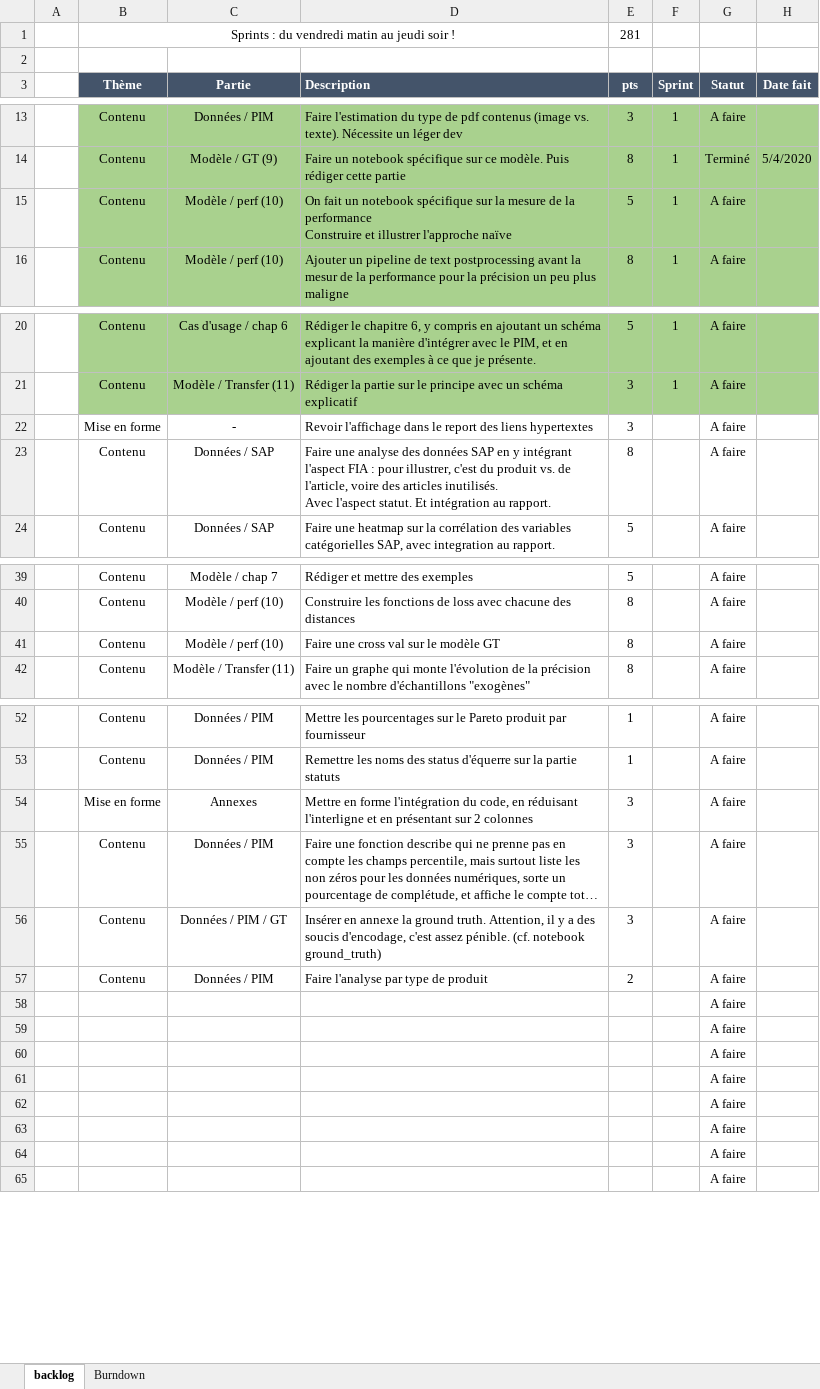
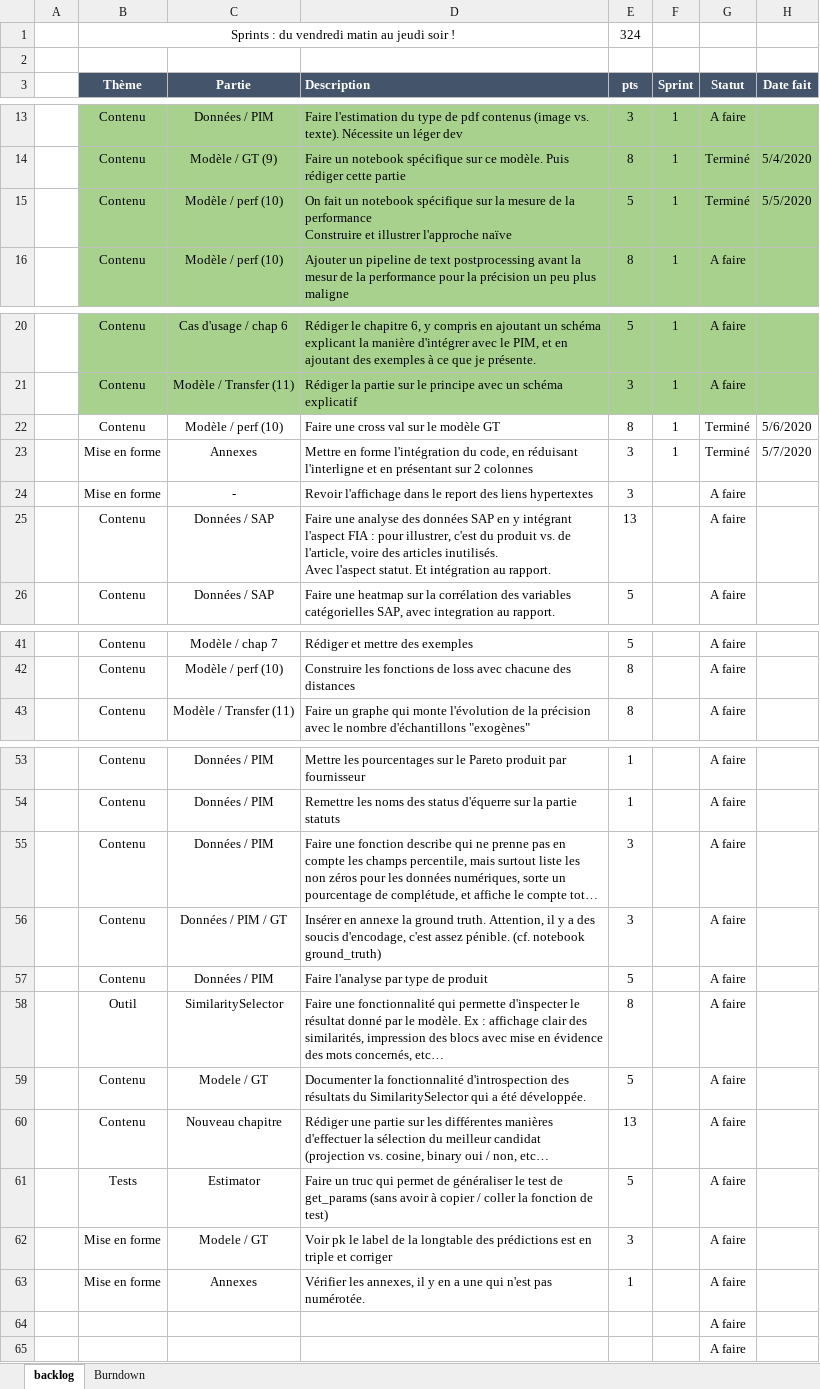
Before and after one commit to UltraDiuve/PIM-Recognizer, an Excel workbook: backlog.xlsx, sheet backlog, drawn as a sheet; only a part is shown, gaps mark what is left out; long unchanged cells end in …; values as stored, in another font and other column widths than the file's, no borders; removed rows and columns are numbered as before the commit, all else as after; the diff names each change by its address in the sheet, - before the commit and + after, or states it on an @@ line.

```diff
--- a/backlog.xlsx (sheet backlog)
+++ b/backlog.xlsx (sheet backlog)
-E1 (pts): 281
+E1 (pts): 324
-G15 (Statut): A faire
+G15 (Statut): Terminé
-H15 (Date fait): (empty)
+H15 (Date fait): 5/5/2020
+row 22:  | Contenu | Modèle / perf (10) | Faire une cross val sur le modèle GT | 8 | 1 | Terminé | 5/6/2020
+row 23:  | Mise en forme | Annexes | Mettre en forme l'intégration du code, en réduisant l'interligne et en présentant sur 2 colonnes | 3 | 1 | Terminé | 5/7/2020
-E25 (pts): 8
+E25 (pts): 13
-row 41:  | Contenu | Modèle / perf (10) | Faire une cross val sur le modèle GT | 8 |  | A faire
-row 54:  | Mise en forme | Annexes | Mettre en forme l'intégration du code, en réduisant l'interligne et en présentant sur 2 colonnes | 3 |  | A faire
-E57 (pts): 2
+E57 (pts): 5
-row 58:  |  |  |  |  |  | A faire
-row 59:  |  |  |  |  |  | A faire
-row 60:  |  |  |  |  |  | A faire
-row 61:  |  |  |  |  |  | A faire
-row 62:  |  |  |  |  |  | A faire
-row 63:  |  |  |  |  |  | A faire
+row 58:  | Outil | SimilaritySelector | Faire une fonctionnalité qui permette d'inspecter le résultat donné par le modèle. Ex : affichage clair des similarités, impression des blocs avec mise en évidence des mots concernés, etc… | 8 |  | A faire
+row 59:  | Contenu | Modele / GT | Documenter la fonctionnalité d'introspection des résultats du SimilaritySelector qui a été développée. | 5 |  | A faire
+row 60:  | Contenu | Nouveau chapitre | Rédiger une partie sur les différentes manières d'effectuer la sélection du meilleur candidat (projection vs. cosine, binary oui / non, etc… | 13 |  | A faire
+row 61:  | Tests | Estimator | Faire un truc qui permet de généraliser le test de get_params (sans avoir à copier / coller la fonction de test) | 5 |  | A faire
+row 62:  | Mise en forme | Modele / GT | Voir pk le label de la longtable des prédictions est en triple et corriger | 3 |  | A faire
+row 63:  | Mise en forme | Annexes | Vérifier les annexes, il y en a une qui n'est pas numérotée. | 1 |  | A faire
```
Also changed, not shown: sheet Burndown, formulas that keep their value, charts or pictures, 5 other files.
